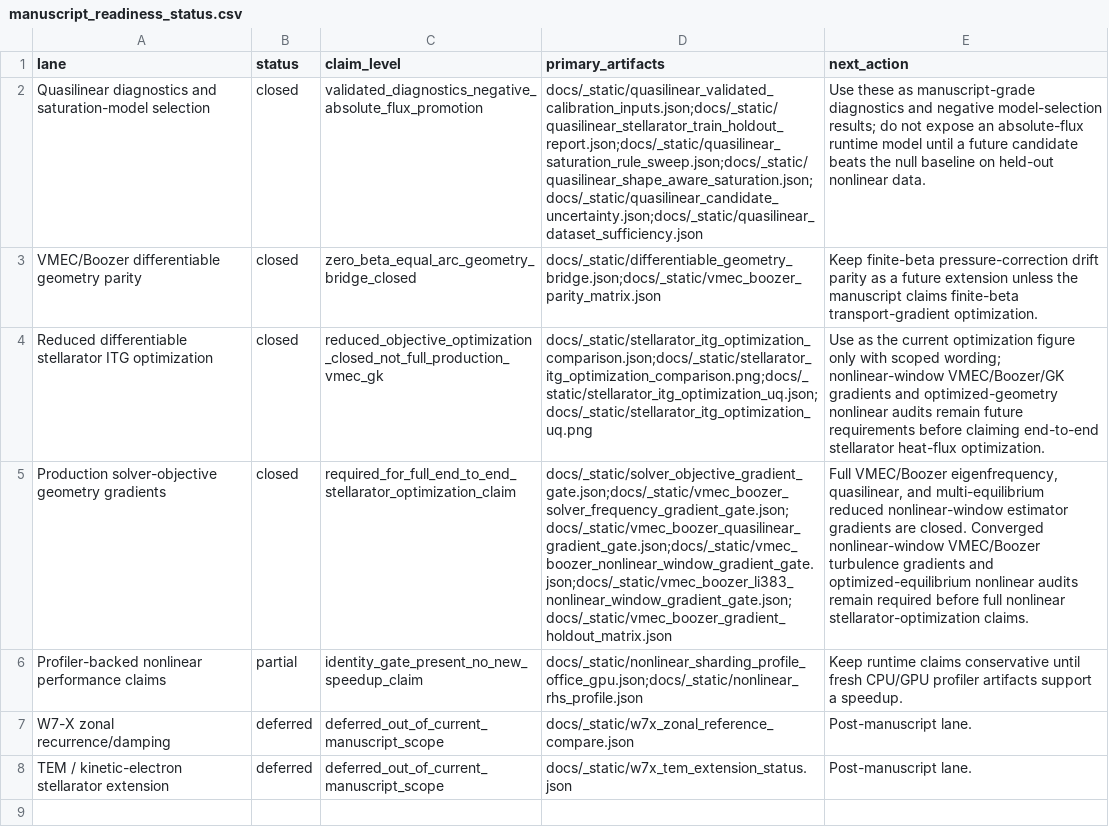
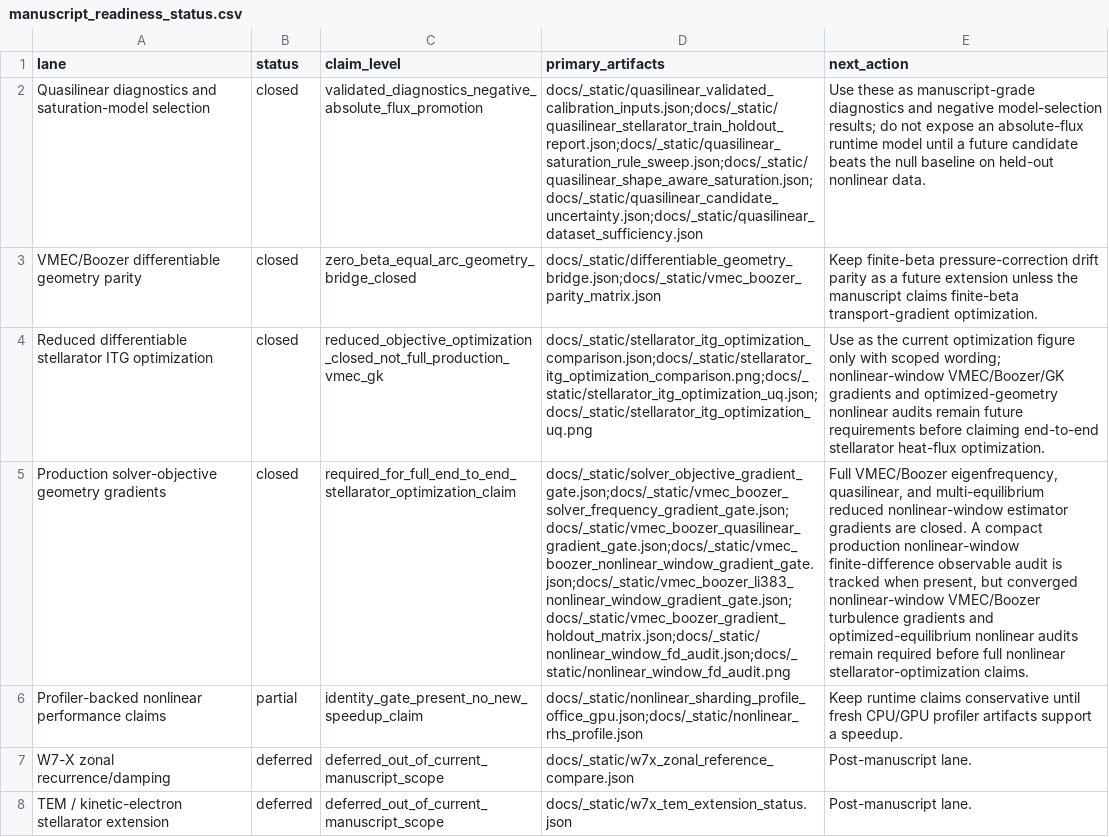
Before and after one commit to uwplasma/SPECTRAX-GK, a CSV file: docs/_static/manuscript_readiness_status.csv, drawn as a sheet; the diff names each change by its address in the sheet, - before the commit and + after, or states it on an @@ line.

Commit message:
Add nonlinear window finite difference audit

```diff
--- a/docs/_static/manuscript_readiness_status.csv
+++ b/docs/_static/manuscript_readiness_status.csv
-D5 (primary_artifacts): docs/_static/solver_objective_gradient_gate.json;docs/_static/vmec_boozer_solver_frequency_gradient_gate.json;docs/_static/vmec_boozer_quasilinear_gradient_gate.json;docs/_static/vmec_boozer_nonlinear_window_gradient_gate.json;docs/_static/vmec_boozer_li383_nonlinear_window_gradient_gate.json;docs/_static/vmec_boozer_gradient_holdout_matrix.json
+D5 (primary_artifacts): docs/_static/solver_objective_gradient_gate.json;docs/_static/vmec_boozer_solver_frequency_gradient_gate.json;docs/_static/vmec_boozer_quasilinear_gradient_gate.json;docs/_static/vmec_boozer_nonlinear_window_gradient_gate.json;docs/_static/vmec_boozer_li383_nonlinear_window_gradient_gate.json;docs/_static/vmec_boozer_gradient_holdout_matrix.json;docs/_static/nonlinear_window_fd_audit.json;docs/_static/nonlinear_window_fd_audit.png
-E5 (next_action): …are closed. Converged nonlinear-window VMEC/Boozer…
+E5 (next_action): …are closed. A compact production nonlinear-window finite-difference observable audit is tracked when present, but converged nonlinear-window VMEC/Boozer…
```
Also changed, not shown: 17 other files.
